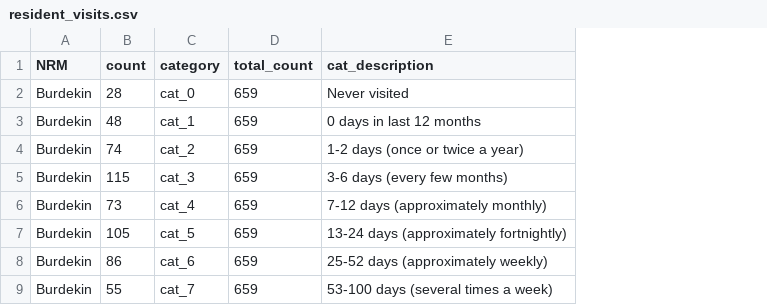
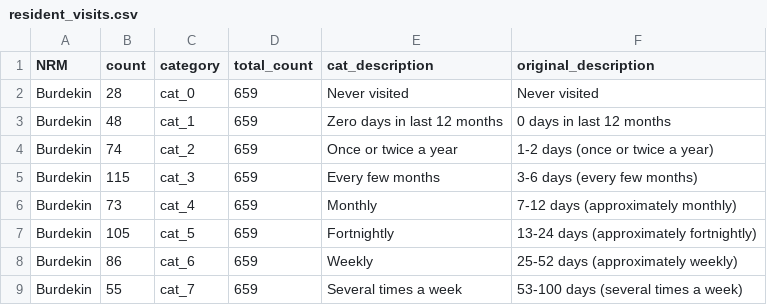
Before and after one commit to ryou0001/DataVis2_Great_Barrier_Reef, a CSV file: vegalite_files/data/resident_visits.csv, drawn as a sheet; only a part is shown; addresses are those after the commit; the diff names each change by its address in the sheet, - before the commit and + after, or states it on an @@ line.

```diff
--- a/vegalite_files/data/resident_visits.csv
+++ b/vegalite_files/data/resident_visits.csv
+column E (cat_description), rows 2-9: Never visited | Zero days in last 12 months | Once or twice a year | Every few months | Monthly | Fortnightly | Weekly | Several times a week
-F1: cat_description
+F1: original_description
```
Also changed, not shown: vegalite_files/maps/Population_centres.csv, 17 other files.
